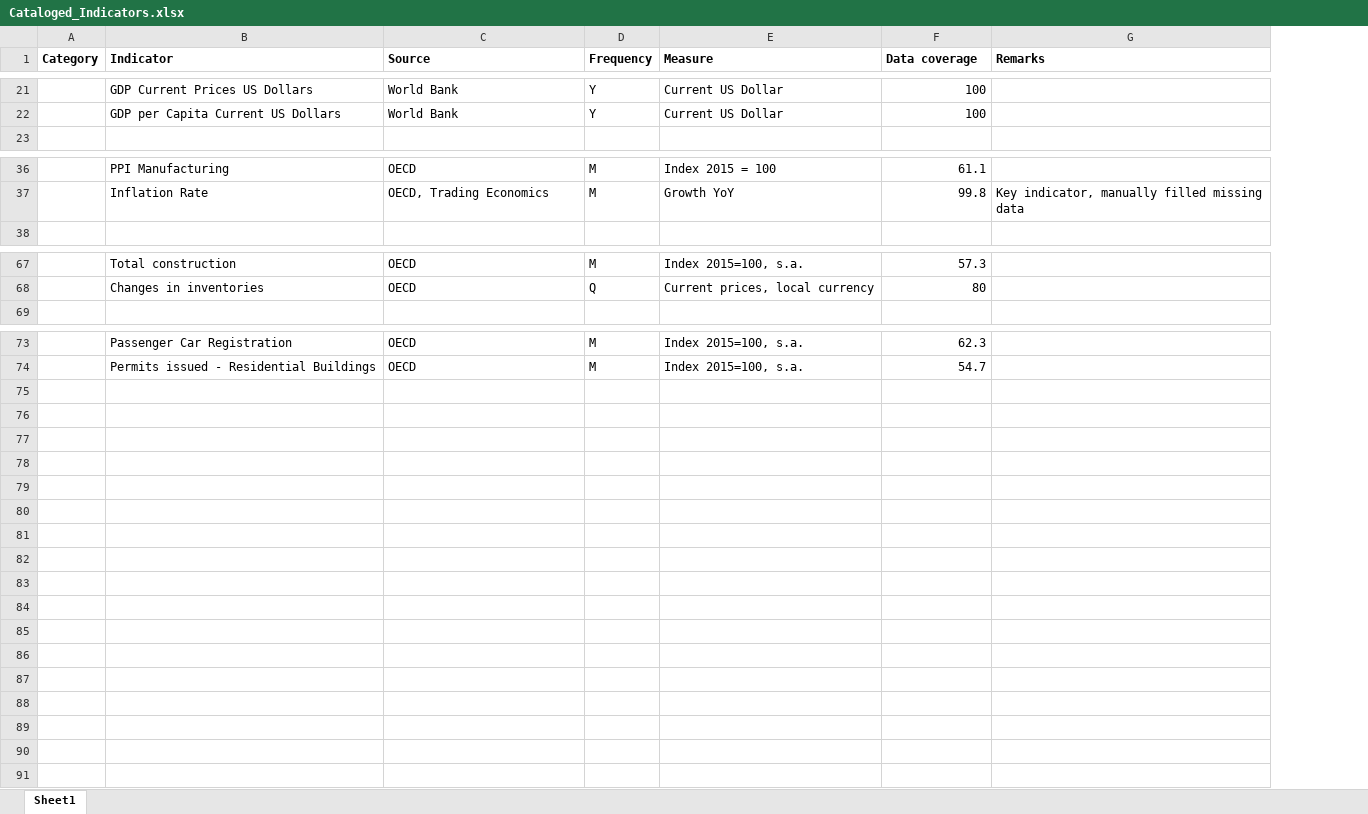
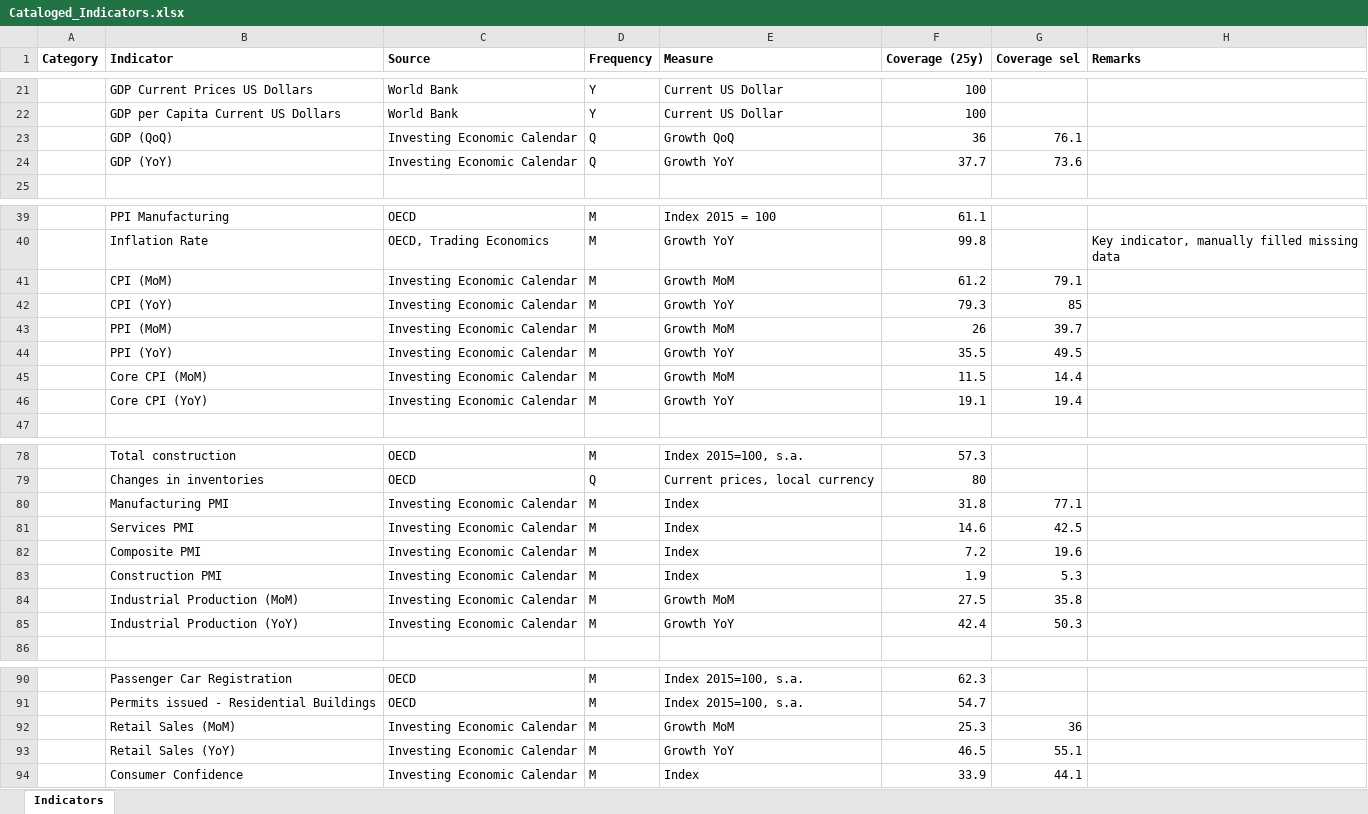
Before and after one commit to lharazin/TFM, an Excel workbook: Data/Cataloged_Indicators.xlsx, sheet Indicators, drawn as a sheet; only a part is shown, gaps mark what is left out; values as stored, in another font and other column widths than the file's, no borders; the diff covers the shown part only; the diff names each change by its address in the sheet, - before the commit and + after, or states it on an @@ line.

```diff
--- a/Data/Cataloged_Indicators.xlsx (sheet Indicators)
+++ b/Data/Cataloged_Indicators.xlsx (sheet Indicators)
-sheet tab: Sheet1
+sheet tab: Indicators
+column G (Coverage sel), empty
-F1: Data coverage
+F1: Coverage (25y)
+row 23:  | GDP (QoQ) | Investing Economic Calendar | Q | Growth QoQ | 36 | 76.1
+row 24:  | GDP (YoY) | Investing Economic Calendar | Q | Growth YoY | 37.7 | 73.6
+row 41:  | CPI (MoM) | Investing Economic Calendar | M | Growth MoM | 61.2 | 79.1
+row 42:  | CPI (YoY) | Investing Economic Calendar | M | Growth YoY | 79.3 | 85
+row 43:  | PPI (MoM) | Investing Economic Calendar | M | Growth MoM | 26 | 39.7
+row 44:  | PPI (YoY) | Investing Economic Calendar | M | Growth YoY | 35.5 | 49.5
+row 45:  | Core CPI (MoM) | Investing Economic Calendar | M | Growth MoM | 11.5 | 14.4
+row 46:  | Core CPI (YoY) | Investing Economic Calendar | M | Growth YoY | 19.1 | 19.4
+row 80:  | Manufacturing PMI | Investing Economic Calendar | M | Index | 31.8 | 77.1
+row 81:  | Services PMI | Investing Economic Calendar | M | Index | 14.6 | 42.5
+row 82:  | Composite PMI | Investing Economic Calendar | M | Index | 7.2 | 19.6
+row 83:  | Construction PMI | Investing Economic Calendar | M | Index | 1.9 | 5.3
+row 84:  | Industrial Production (MoM) | Investing Economic Calendar | M | Growth MoM | 27.5 | 35.8
+row 85:  | Industrial Production (YoY) | Investing Economic Calendar | M | Growth YoY | 42.4 | 50.3
+row 92:  | Retail Sales (MoM) | Investing Economic Calendar | M | Growth MoM | 25.3 | 36
+row 93:  | Retail Sales (YoY) | Investing Economic Calendar | M | Growth YoY | 46.5 | 55.1
+row 94:  | Consumer Confidence | Investing Economic Calendar | M | Index | 33.9 | 44.1
```
Also changed, not shown: 3 added rows elsewhere in this sheet, Data/Data Sources Coverage_ACWI.xlsx, 13 other files.
